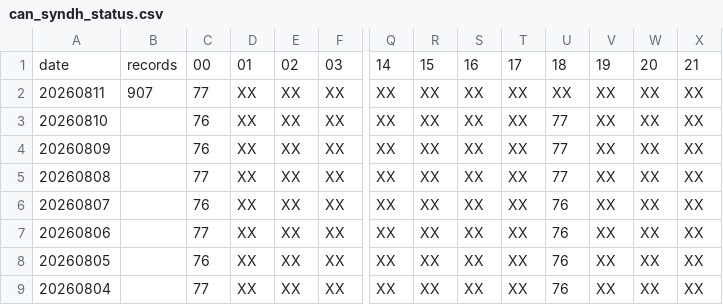
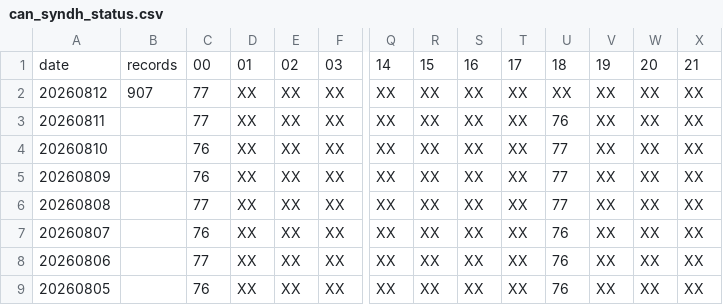
Before and after one commit to cfs-wips/met-monitor, a CSV file: docs/source/_static/can_syndh_status.csv, drawn as a sheet; only a part is shown, gaps mark what is left out; removed rows and columns are numbered as before the commit, all else as after; rows hold the shown columns only; the diff names each change by its address in the sheet, - before the commit and + after, or states it on an @@ line.

```diff
--- a/docs/source/_static/can_syndh_status.csv
+++ b/docs/source/_static/can_syndh_status.csv
+row 2: 20260812 | 907 | 77 | XX | XX | XX | XX | XX | XX | XX | XX | XX | XX | XX
-B3: 907
+B3: (empty)
-U3: XX
+U3: 76
-row 9: 20260804 |  | 77 | XX | XX | XX | XX | XX | XX | XX | 76 | XX | XX | XX
```
Also changed, not shown: docs/build/html/_static/can_adi_status.csv, docs/build/html/_static/lightning_data.csv, 19 other files.
